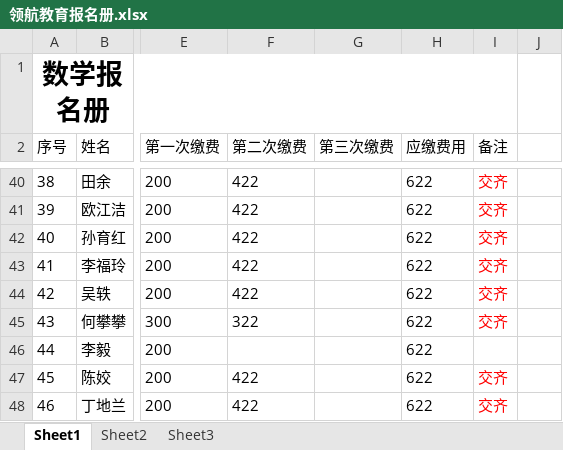
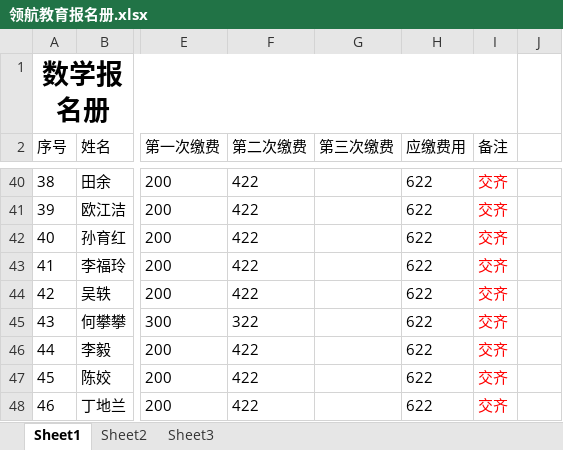
Before and after one commit to SolidFighter/LH_EDU, an Excel workbook: 管理/领航教育报名册.xlsx, sheet Sheet1, drawn as a sheet; only a part is shown, gaps mark what is left out; values as stored, in another font and other column widths than the file's, no borders; the diff names each change by its address in the sheet, - before the commit and + after, or states it on an @@ line.

Commit message:
领航教育

```diff
--- a/管理/领航教育报名册.xlsx (sheet Sheet1)
+++ b/管理/领航教育报名册.xlsx (sheet Sheet1)
-F46 (第二次缴费): (empty)
+F46 (第二次缴费): 422
-I46 (备注): (empty)
+I46 (备注): 交齐
```
